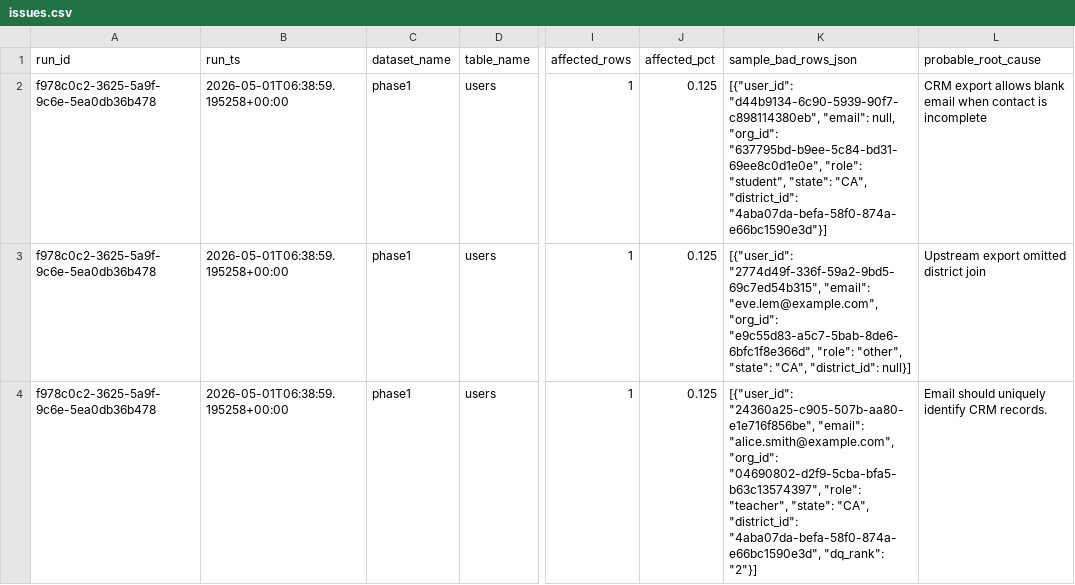
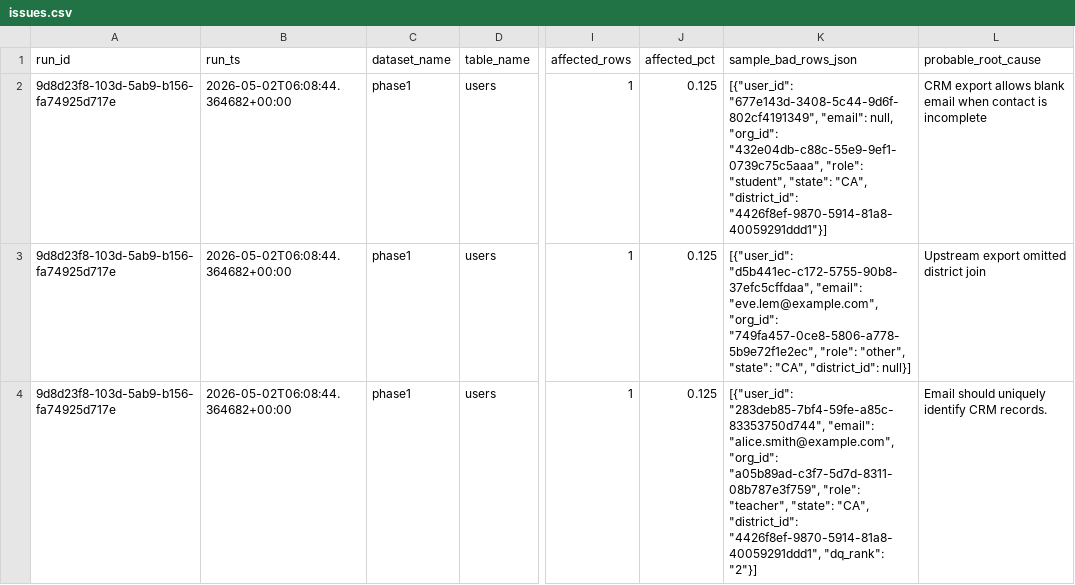
Before and after one commit to josuejero/DQSentry, a CSV file: issues.csv, drawn as a sheet; only a part is shown, gaps mark what is left out; the diff covers the shown part only; the diff names each change by its address in the sheet, - before the commit and + after, or states it on an @@ line.

```diff
--- a/issues.csv
+++ b/issues.csv
-A2:A4 (run_id): f978c0c2-3625-5a9f-9c6e-5ea0db36b478
+A2:A4 (run_id): 9d8d23f8-103d-5ab9-b156-fa74925d717e
-B2:B4 (run_ts): 2026-05-01T06:38:59.195258+00:00
+B2:B4 (run_ts): 2026-05-02T06:08:44.364682+00:00
-K2 (sample_bad_rows_json): [{"user_id": "d44b9134-6c90-5939-90f7-c898114380eb", "email": null, "org_id": "637795bd-b9ee-5c84-bd31-69ee8c0d1e0e", "role": "student", "state": "CA", "district_id": "4aba07da-befa-58f0-874a-e66bc1590e3d"}]
+K2 (sample_bad_rows_json): [{"user_id": "677e143d-3408-5c44-9d6f-802cf4191349", "email": null, "org_id": "432e04db-c88c-55e9-9ef1-0739c75c5aaa", "role": "student", "state": "CA", "district_id": "4426f8ef-9870-5914-81a8-40059291ddd1"}]
-K3 (sample_bad_rows_json): [{"user_id": "2774d49f-336f-59a2-9bd5-69c7ed54b315", "email": "eve.lem@example.com", "org_id": "e9c55d83-a5c7-5bab-8de6-6bfc1f8e366d", "role": "other",…
+K3 (sample_bad_rows_json): [{"user_id": "d5b441ec-c172-5755-90b8-37efc5cffdaa", "email": "eve.lem@example.com", "org_id": "749fa457-0ce8-5806-a778-5b9e72f1e2ec", "role": "other",…
-K4 (sample_bad_rows_json): [{"user_id": "24360a25-c905-507b-aa80-e1e716f856be", "email": "alice.smith@example.com", "org_id": "04690802-d2f9-5cba-bfa5-b63c13574397", "role": "teacher", "state": "CA", "district_id": "4aba07da-befa-58f0-874a-e66bc1590e3d", "dq_rank": "2"}]
+K4 (sample_bad_rows_json): [{"user_id": "283deb85-7bf4-59fe-a85c-83353750d744", "email": "alice.smith@example.com", "org_id": "a05b89ad-c3f7-5d7d-8311-08b787e3f759", "role": "teacher", "state": "CA", "district_id": "4426f8ef-9870-5914-81a8-40059291ddd1", "dq_rank": "2"}]
```
Also changed, not shown: 6 edited cells elsewhere in this file, 2 other files.
